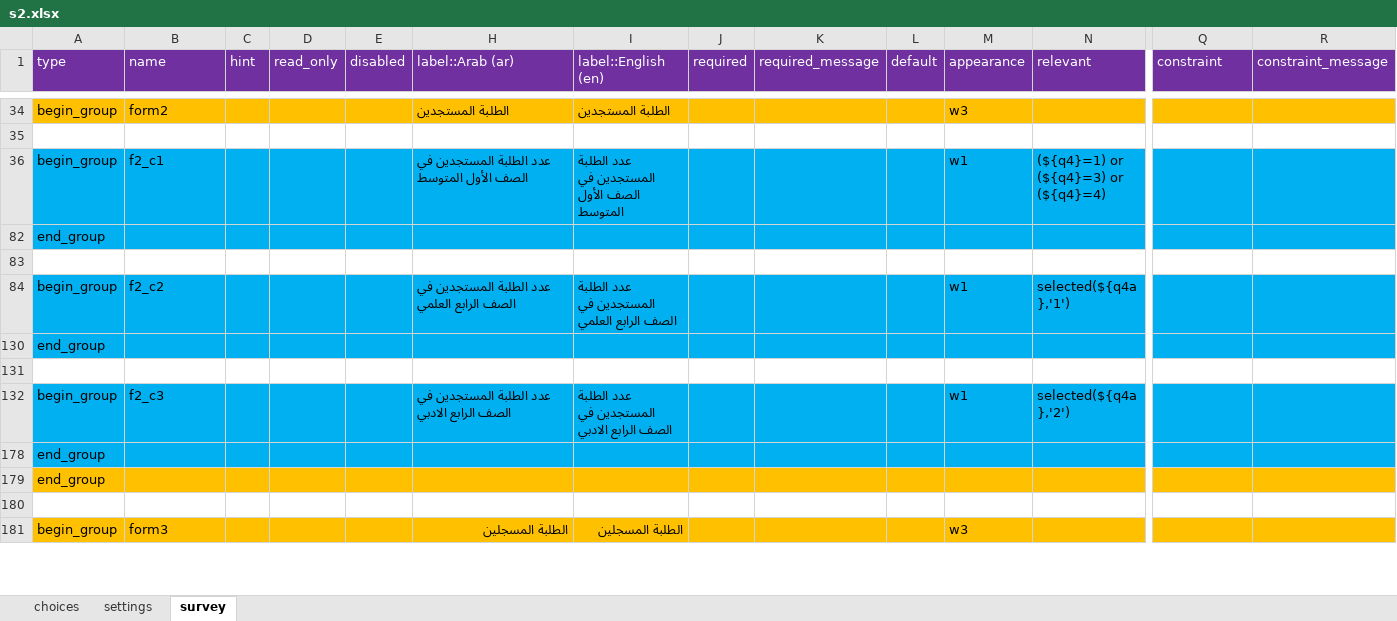
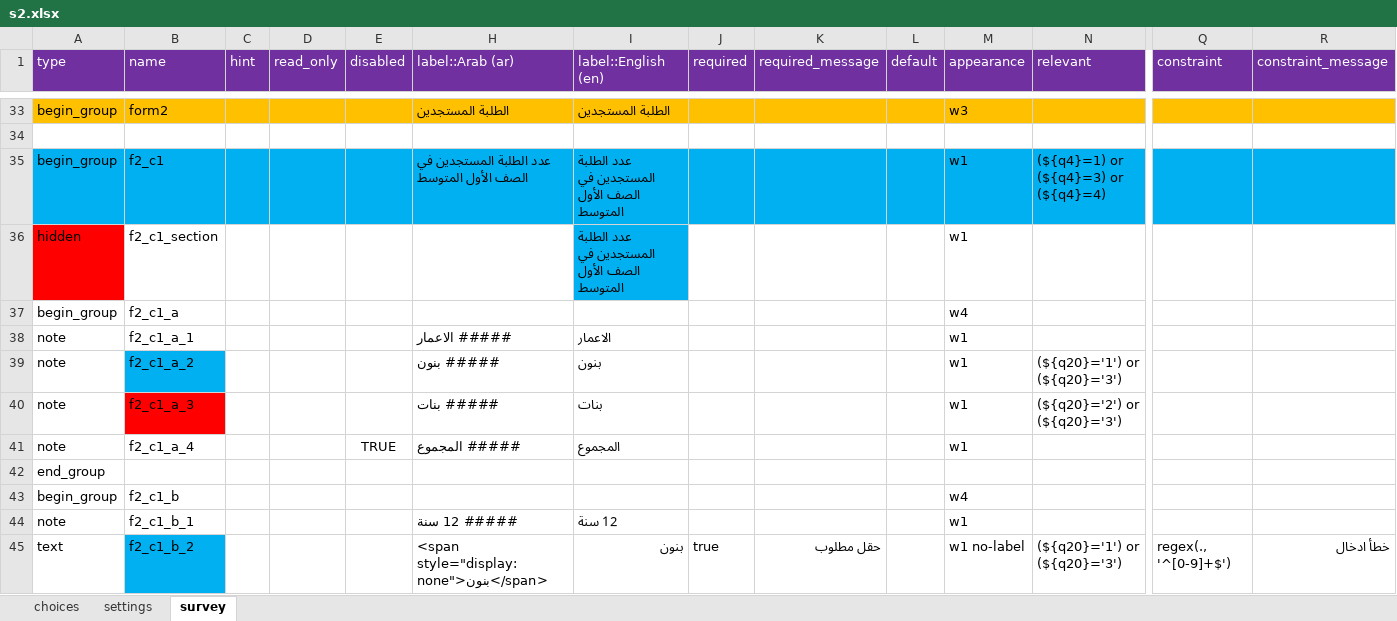
Before and after one commit to mohammed-alemara/Statistical-notebook, an Excel workbook: XLS/S2/s2.xlsx, sheet survey, drawn as a sheet; only a part is shown, gaps mark what is left out; the shorter side is filled out with more unchanged rows; values as stored, in another font and other column widths than the file's, no borders; rows hold the shown columns only; the diff covers the shown part only; the diff names each change by its address in the sheet, - before the commit and + after, or states it on an @@ line.

```diff
--- a/XLS/S2/s2.xlsx (sheet survey)
+++ b/XLS/S2/s2.xlsx (sheet survey)
@@ row 36 unhidden: hidden | f2_c1_section |  |  |  |  | عدد الطلبة المستجدين في الصف الأول المتوسط |  |  |  | w1 @@
@@ row 37 unhidden: begin_group | f2_c1_a |  |  |  |  |  |  |  |  | w4 @@
@@ row 38 unhidden: note | f2_c1_a_1 |  |  |  | ##### الاعمار | الاعمار |  |  |  | w1 @@
@@ row 39 unhidden: note | f2_c1_a_2 |  |  |  | ##### بنون | بنون |  |  |  | w1 | (${q20}='1') or (${q20}='3') @@
@@ row 40 unhidden: note | f2_c1_a_3 |  |  |  | ##### بنات | بنات |  |  |  | w1 | (${q20}='2') or (${q20}='3') @@
@@ row 41 unhidden: note | f2_c1_a_4 |  |  | TRUE | ##### المجموع | المجموع |  |  |  | w1 @@
+row 42: end_group
@@ row 43 unhidden: begin_group | f2_c1_b |  |  |  |  |  |  |  |  | w4 @@
@@ row 44 unhidden: note | f2_c1_b_1 |  |  |  | ##### 12 سنة | 12 سنة |  |  |  | w1 @@
@@ row 45 unhidden: text | f2_c1_b_2 |  |  |  | <span style="display:none">بنون</span> | بنون | true | حقل مطلوب |  | w1 no-label | (${q20}='1') or (${q20}='3') | regex(., '^[0-9]+$') | خطأ ادخال @@
```
Also changed, not shown: 15 added rows, 1 removed row and 56 hidden or unhidden rows elsewhere in this sheet, sheet choices, hidden cells, 6 other files.
